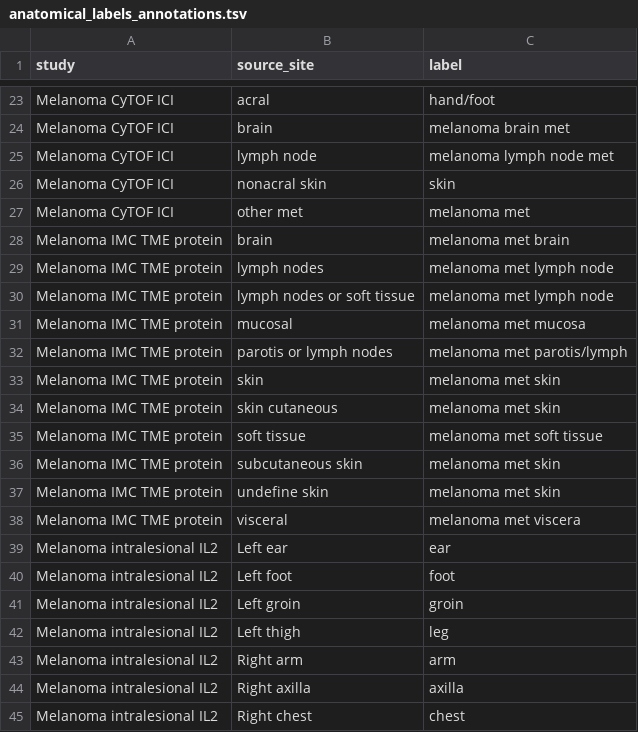
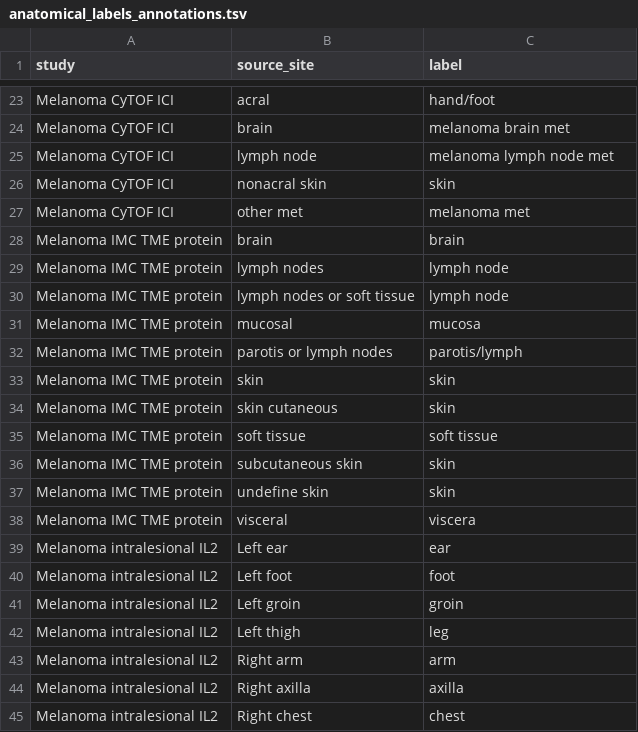
Before and after one commit to nadeemlab/SPT, a TSV file: analysis_replication/anatomical_labels_annotations.tsv, drawn as a sheet; only a part is shown, gaps mark what is left out.

Commit message:
simplify labels

```diff
--- a/analysis_replication/anatomical_labels_annotations.tsv
+++ b/analysis_replication/anatomical_labels_annotations.tsv
@@ -27,13 +27,13 @@ Melanoma CyTOF ICI	nonacral skin	skin
 Melanoma CyTOF ICI	other met	melanoma met
-Melanoma IMC TME protein	brain	melanoma met brain
-Melanoma IMC TME protein	lymph nodes	melanoma met lymph node
-Melanoma IMC TME protein	lymph nodes or soft tissue	melanoma met lymph node
-Melanoma IMC TME protein	mucosal	melanoma met mucosa
-Melanoma IMC TME protein	parotis or lymph nodes	melanoma met parotis/lymph
-Melanoma IMC TME protein	skin	melanoma met skin
-Melanoma IMC TME protein	skin cutaneous	melanoma met skin
-Melanoma IMC TME protein	soft tissue	melanoma met soft tissue
-Melanoma IMC TME protein	subcutaneous skin	melanoma met skin
-Melanoma IMC TME protein	undefine skin	melanoma met skin
-Melanoma IMC TME protein	visceral	melanoma met viscera
+Melanoma IMC TME protein	brain	brain
+Melanoma IMC TME protein	lymph nodes	lymph node
+Melanoma IMC TME protein	lymph nodes or soft tissue	lymph node
+Melanoma IMC TME protein	mucosal	mucosa
+Melanoma IMC TME protein	parotis or lymph nodes	parotis/lymph
+Melanoma IMC TME protein	skin	skin
+Melanoma IMC TME protein	skin cutaneous	skin
+Melanoma IMC TME protein	soft tissue	soft tissue
+Melanoma IMC TME protein	subcutaneous skin	skin
+Melanoma IMC TME protein	undefine skin	skin
+Melanoma IMC TME protein	visceral	viscera
 Melanoma intralesional IL2	Left ear	ear
```
